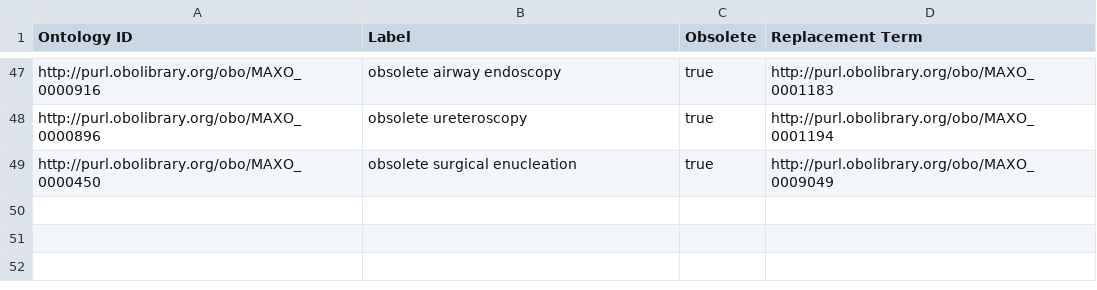
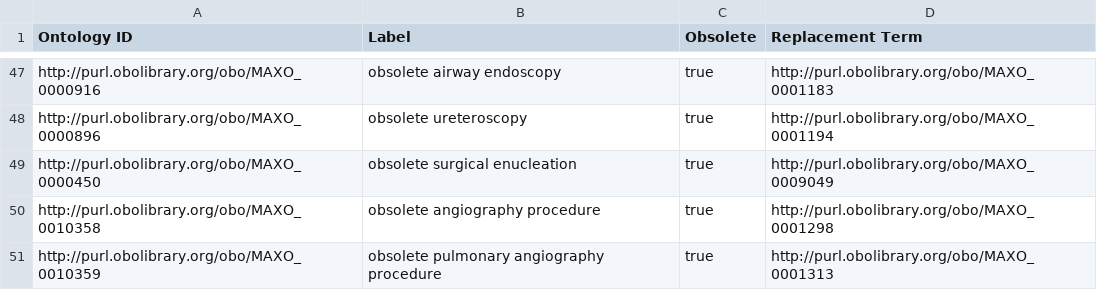
Before and after one commit to monarch-initiative/MAxO, a TSV file: src/templates/replaced.tsv, drawn as a sheet; only a part is shown, gaps mark what is left out; the diff names each change by its address in the sheet, - before the commit and + after, or states it on an @@ line.

```diff
--- a/src/templates/replaced.tsv
+++ b/src/templates/replaced.tsv
+row 50: http://purl.obolibrary.org/obo/MAXO_0010358 | obsolete angiography procedure | true | http://purl.obolibrary.org/obo/MAXO_0001298
+row 51: http://purl.obolibrary.org/obo/MAXO_0010359 | obsolete pulmonary angiography procedure | true | http://purl.obolibrary.org/obo/MAXO_0001313
```
Also changed, not shown: src/patterns/data/manual/radiograph_by_location.tsv, 2 other files.
